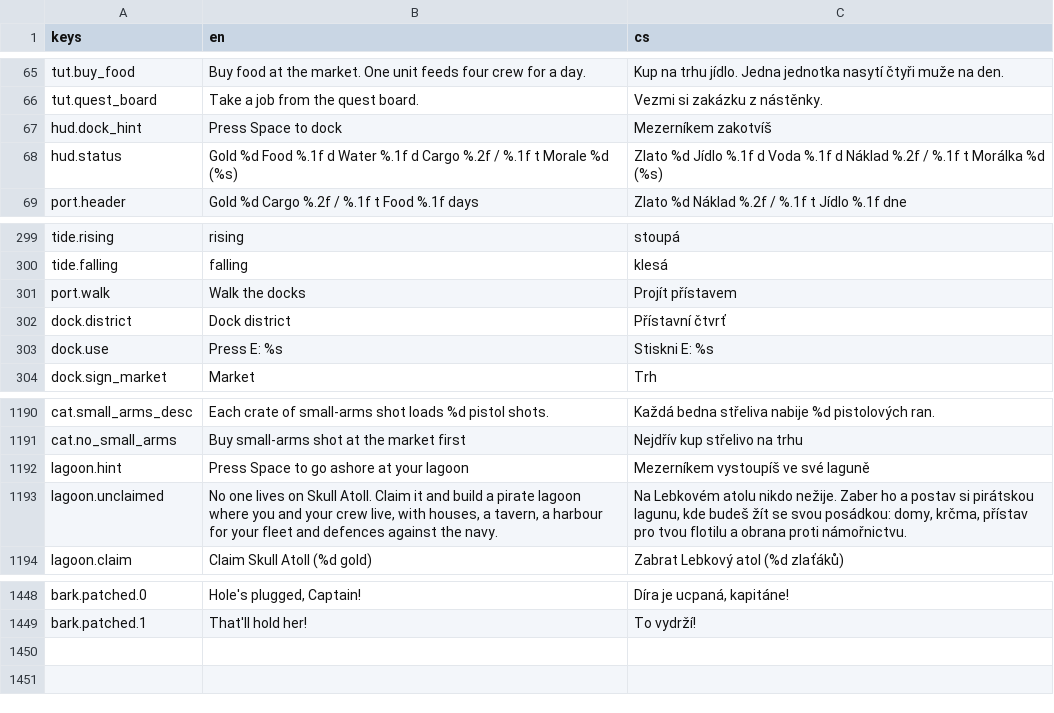
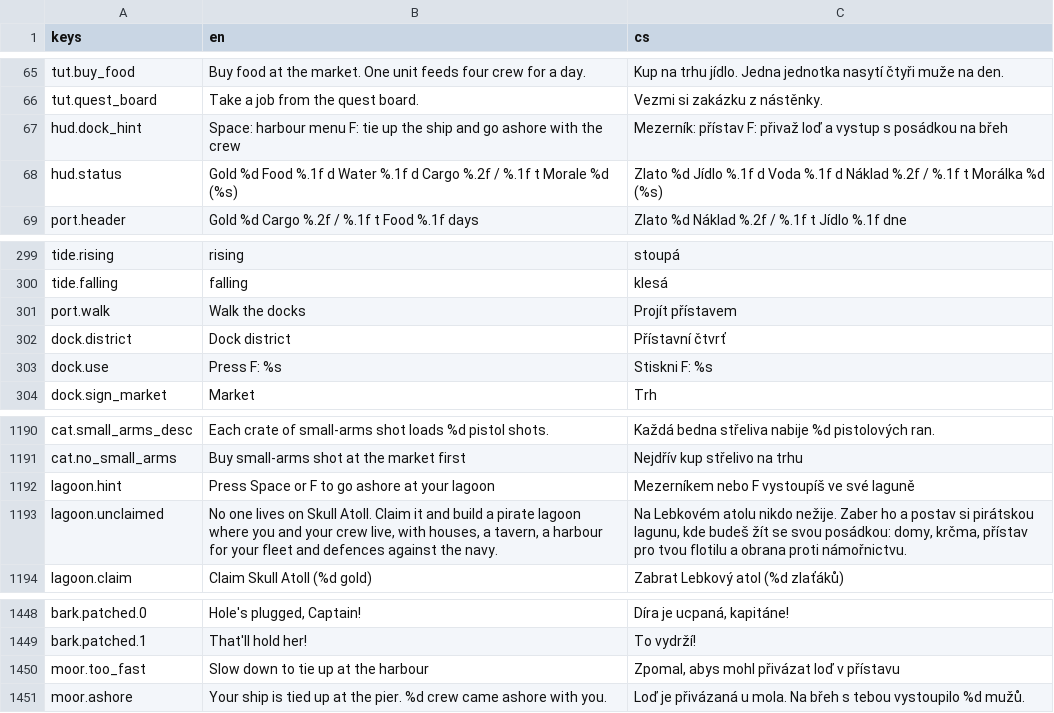
Before and after one commit to xsevcikr/Pirate_Empire, a CSV file: data/i18n/strings.csv, drawn as a sheet; only a part is shown, gaps mark what is left out.

```diff
--- a/data/i18n/strings.csv
+++ b/data/i18n/strings.csv
@@ -66,3 +66,3 @@ tut.buy_food,Buy food at the market. One unit feeds four crew for a day.,Kup na
 tut.quest_board,Take a job from the quest board.,Vezmi si zakázku z nástěnky.
-hud.dock_hint,Press Space to dock,Mezerníkem zakotvíš
+hud.dock_hint,"Space: harbour menu   F: tie up the ship and go ashore with the crew","Mezerník: přístav   F: přivaž loď a vystup s posádkou na břeh"
 hud.status,Gold %d   Food %.1f d   Water %.1f d   Cargo %.2f / %.1f t   Morale %d (%s),Zlato %d   Jídlo %.1f d   Voda %.1f d   Náklad %.2f / %.1f t   Morálka %d (%s)
@@ -302,3 +302,3 @@ port.walk,Walk the docks,Projít přístavem
 dock.district,Dock district,Přístavní čtvrť
-dock.use,Press E: %s,Stiskni E: %s
+dock.use,Press F: %s,Stiskni F: %s
 dock.sign_market,Market,Trh
@@ -1191,3 +1191,3 @@ cat.small_arms_desc,Each crate of small-arms shot loads %d pistol shots.,Každá
 cat.no_small_arms,Buy small-arms shot at the market first,Nejdřív kup střelivo na trhu
-lagoon.hint,Press Space to go ashore at your lagoon,Mezerníkem vystoupíš ve své laguně
+lagoon.hint,Press Space or F to go ashore at your lagoon,Mezerníkem nebo F vystoupíš ve své laguně
 lagoon.unclaimed,"No one lives on Skull Atoll. Claim it and build a pirate lagoon where you and your crew live, with houses, a tavern, a harbour for your fleet and defences against the navy.","Na Lebkovém atolu nikdo nežije. Zaber ho a postav si pirátskou lagunu, kde budeš žít se svou posádkou: domy, krčma, přístav pro tvou flotilu a obrana proti námořnictvu."
@@ -1449 +1449,3 @@ bark.patched.0,"Hole's plugged, Captain!","Díra je ucpaná, kapitáne!"
 bark.patched.1,That'll hold her!,To vydrží!
+moor.too_fast,Slow down to tie up at the harbour,"Zpomal, abys mohl přivázat loď v přístavu"
+moor.ashore,Your ship is tied up at the pier. %d crew came ashore with you.,Loď je přivázaná u mola. Na břeh s tebou vystoupilo %d mužů.
```
Also changed, not shown: 13 other files.
